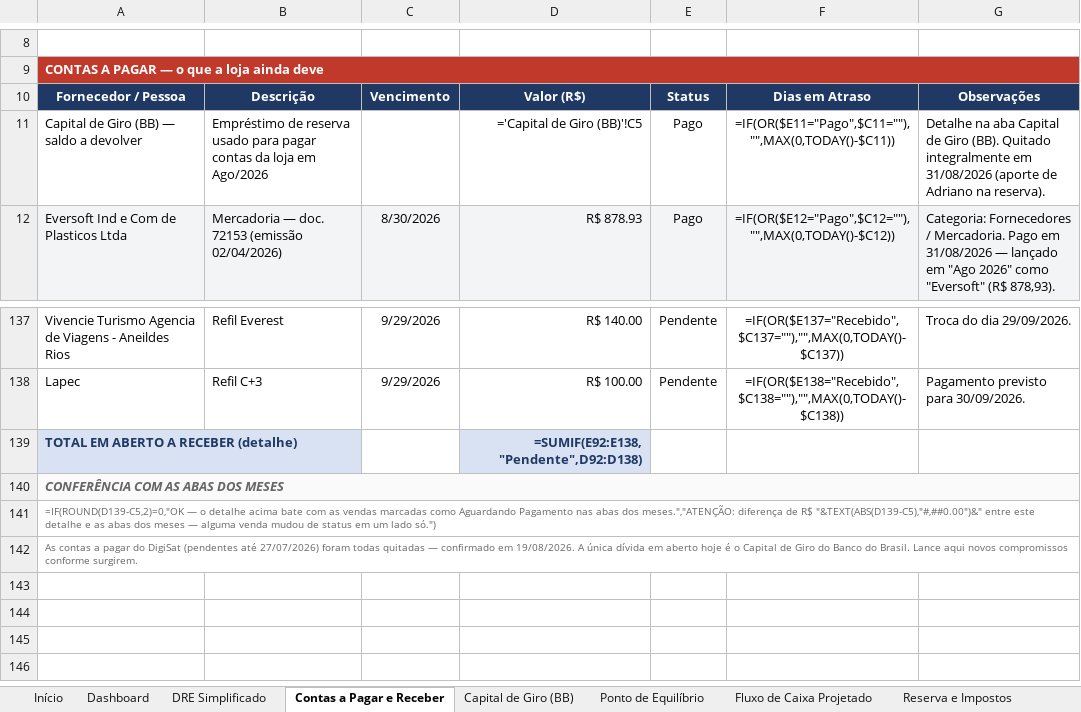
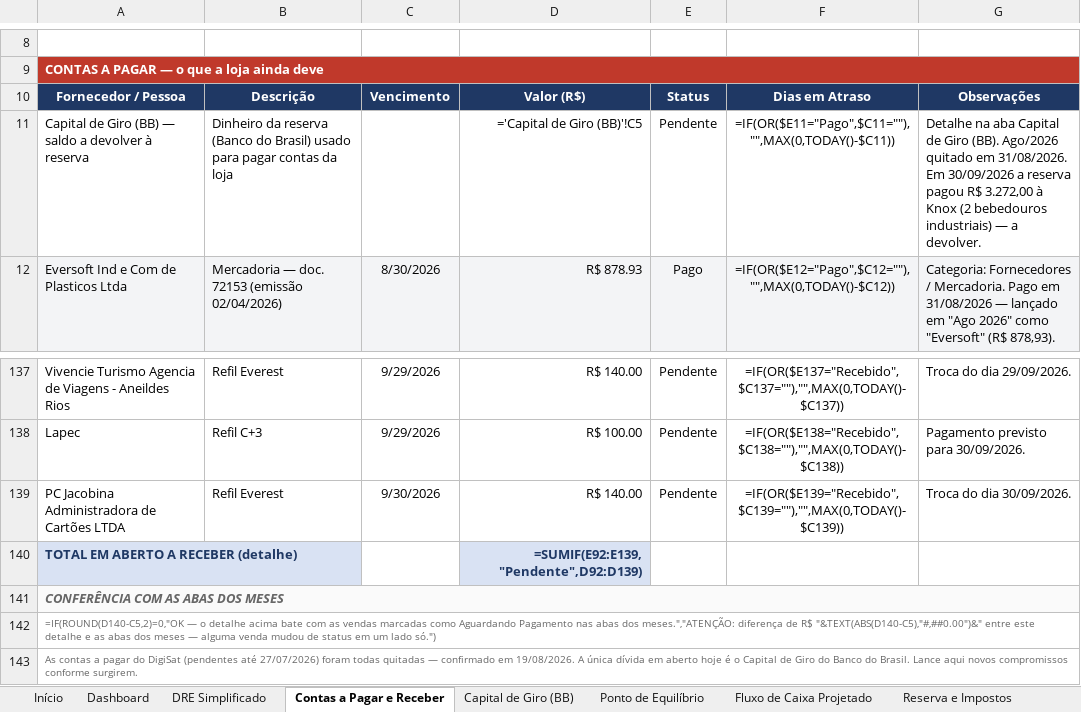
Before and after one commit to backupplanetaagua2025-hub/financeiro, an Excel workbook: Relatorio_Financeiro_2026.xlsx, sheet Contas a Pagar e Receber, drawn as a sheet; only a part is shown, gaps mark what is left out; values as stored, in another font and other column widths than the file's, no borders; formulas without a stored value are shown as written; addresses are those after the commit; the diff names each change by its address in the sheet, - before the commit and + after, or states it on an @@ line.

```diff
--- a/Relatorio_Financeiro_2026.xlsx (sheet Contas a Pagar e Receber)
+++ b/Relatorio_Financeiro_2026.xlsx (sheet Contas a Pagar e Receber)
-A11: Capital de Giro (BB) — saldo a devolver
+A11: Capital de Giro (BB) — saldo a devolver à reserva
-B11: Empréstimo de reserva usado para pagar contas da loja em Ago/2026
+B11: Dinheiro da reserva (Banco do Brasil) usado para pagar contas da loja
-E11: Pago
+E11: Pendente
-G11: …Giro (BB). Quitado integralmente em 31/08/2026 (aporte de Adriano na reserva).
+G11: …Giro (BB). Ago/2026 quitado em 31/08/2026. Em 30/09/2026 a reserva pagou R$ 3.272,00 à Knox (2 bebedouros industriais) — a devolver.
+row 139: PC Jacobina Administradora de Cartões LTDA | Refil Everest | 9/30/2026 | R$ 140.00 | Pendente | =IF(OR($E139="Recebido",$C139=""),"",MAX(0,TODAY()-$C139)) | Troca do dia 30/09/2026.
-D140: =SUMIF(E92:E138,"Pendente",D92:D138)
+D140: =SUMIF(E92:E139,"Pendente",D92:D139)
-A142: =IF(ROUND(D139-C5,2)=0,"OK — o detalhe acima bate com as vendas marcadas como Aguardando Pagamento nas abas dos meses.","ATENÇÃO: diferença de R$ "&TEXT(ABS(D139-C5),"#,##0.00")&" entre este…
+A142: =IF(ROUND(D140-C5,2)=0,"OK — o detalhe acima bate com as vendas marcadas como Aguardando Pagamento nas abas dos meses.","ATENÇÃO: diferença de R$ "&TEXT(ABS(D140-C5),"#,##0.00")&" entre este…
```
Also changed, not shown: sheet Set 2026.
